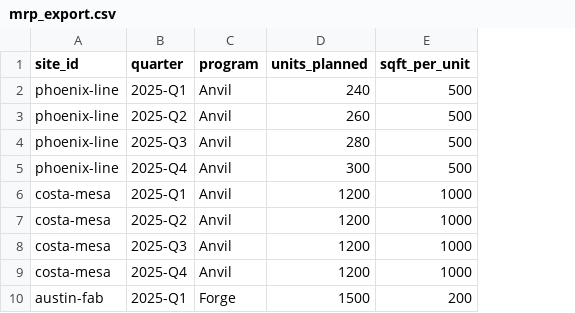
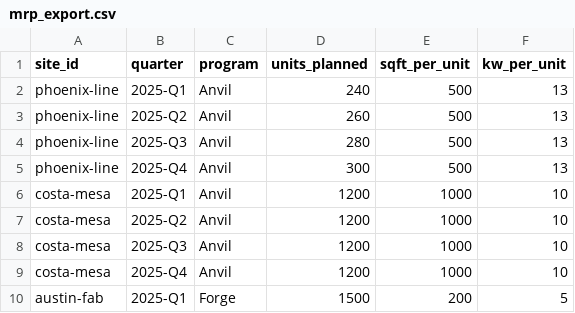
Before and after one commit to AndrewC0926/facilities-intelligence-platform, a CSV file: seeds/mrp_export.csv, drawn as a sheet; only a part is shown; the diff names each change by its address in the sheet, - before the commit and + after, or states it on an @@ line.

```diff
--- a/seeds/mrp_export.csv
+++ b/seeds/mrp_export.csv
+column F (kw_per_unit), rows 2-10: 13 | 13 | 13 | 13 | 10 | 10 | 10 | 10 | 5
```
Also changed, not shown: seeds/sites_master.csv, tableau_export/vw_capacity_collision.csv, 15 other files.
